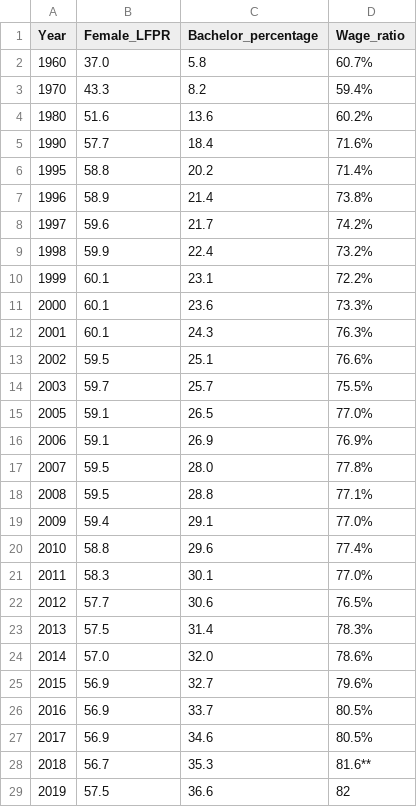
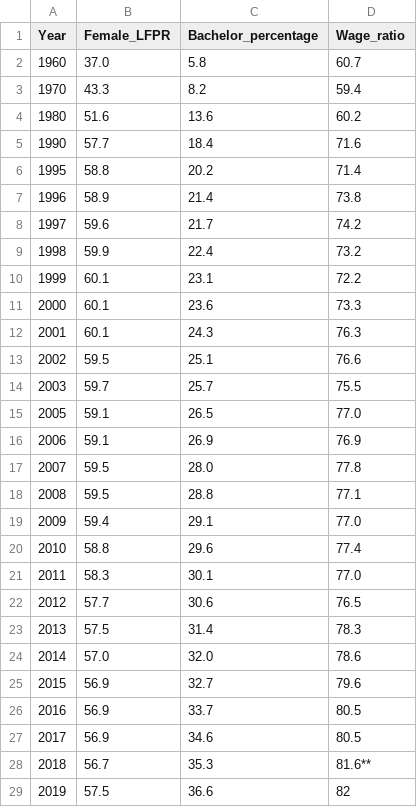
Before and after one commit to kristyluk/DS4002Project2, a CSV file: DATA/merged.csv, drawn as a sheet.

```diff
--- a/DATA/merged.csv
+++ b/DATA/merged.csv
@@ -1,28 +1,28 @@
 Year,Female_LFPR,Bachelor_percentage,Wage_ratio
-1960,37.0,5.8,60.7%
-1970,43.3,8.2,59.4%
-1980,51.6,13.6,60.2%
-1990,57.7,18.4,71.6%
-1995,58.8,20.2,71.4%
-1996,58.9,21.4,73.8%
-1997,59.6,21.7,74.2%
-1998,59.9,22.4,73.2%
-1999,60.1,23.1,72.2%
-2000,60.1,23.6,73.3%
-2001,60.1,24.3,76.3%
-2002,59.5,25.1,76.6%
-2003,59.7,25.7,75.5%
-2005,59.1,26.5,77.0%
-2006,59.1,26.9,76.9%
-2007,59.5,28.0,77.8%
-2008,59.5,28.8,77.1%
-2009,59.4,29.1,77.0%
-2010,58.8,29.6,77.4%
-2011,58.3,30.1,77.0%
-2012,57.7,30.6,76.5%
-2013,57.5,31.4,78.3%
-2014,57.0,32.0,78.6%
-2015,56.9,32.7,79.6%
-2016,56.9,33.7,80.5%
-2017,56.9,34.6,80.5%
+1960,37.0,5.8,60.7
+1970,43.3,8.2,59.4
+1980,51.6,13.6,60.2
+1990,57.7,18.4,71.6
+1995,58.8,20.2,71.4
+1996,58.9,21.4,73.8
+1997,59.6,21.7,74.2
+1998,59.9,22.4,73.2
+1999,60.1,23.1,72.2
+2000,60.1,23.6,73.3
+2001,60.1,24.3,76.3
+2002,59.5,25.1,76.6
+2003,59.7,25.7,75.5
+2005,59.1,26.5,77.0
+2006,59.1,26.9,76.9
+2007,59.5,28.0,77.8
+2008,59.5,28.8,77.1
+2009,59.4,29.1,77.0
+2010,58.8,29.6,77.4
+2011,58.3,30.1,77.0
+2012,57.7,30.6,76.5
+2013,57.5,31.4,78.3
+2014,57.0,32.0,78.6
+2015,56.9,32.7,79.6
+2016,56.9,33.7,80.5
+2017,56.9,34.6,80.5
 2018,56.7,35.3,81.6**
```
Also changed, not shown: 1 other file.
